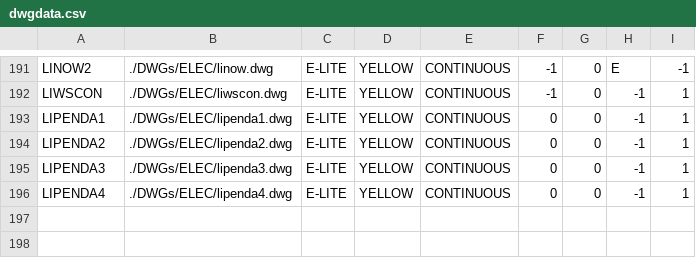
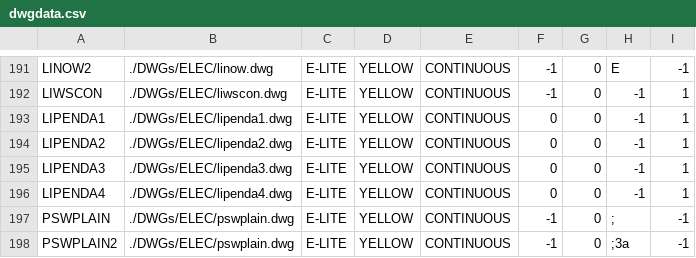
Before and after one commit to daniel-centore/cencad, a CSV file: dwgdata.csv, drawn as a sheet; only a part is shown, gaps mark what is left out.

```diff
--- a/dwgdata.csv
+++ b/dwgdata.csv
@@ -196 +196,3 @@
 "LIPENDA4","./DWGs/ELEC/lipenda4.dwg","E-LITE","YELLOW","CONTINUOUS",0,0,-1,1
+"PSWPLAIN","./DWGs/ELEC/pswplain.dwg","E-LITE","YELLOW","CONTINUOUS",-1,0,";",-1
+"PSWPLAIN2","./DWGs/ELEC/pswplain.dwg","E-LITE","YELLOW","CONTINUOUS",-1,0,";3a",-1
```
Also changed, not shown: 5 other files.
